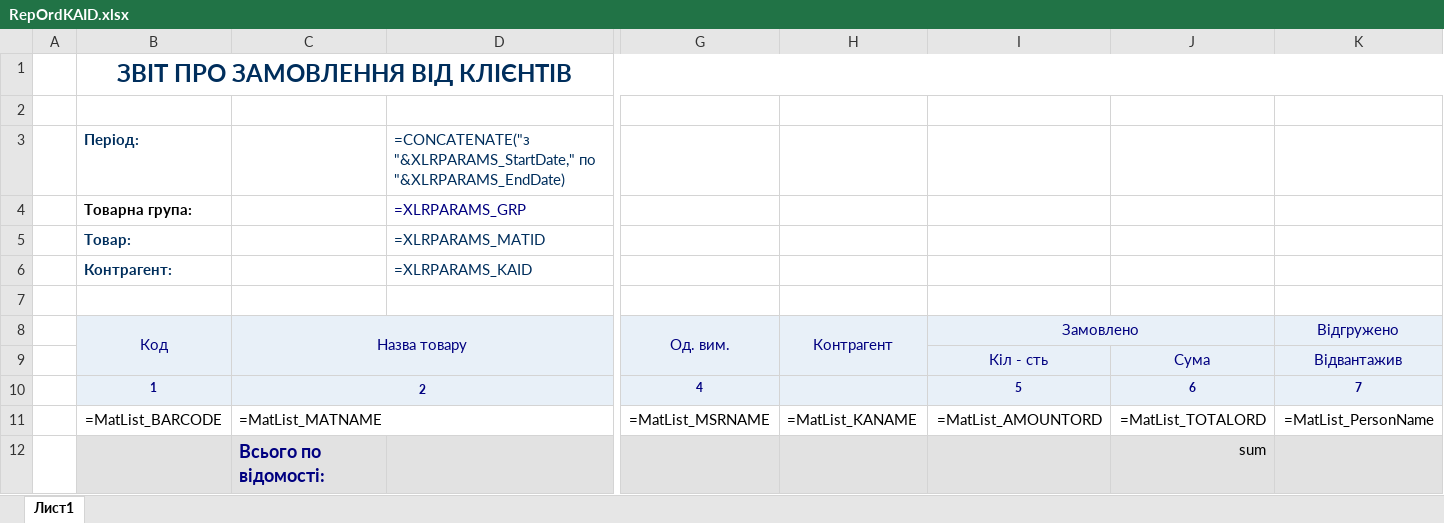
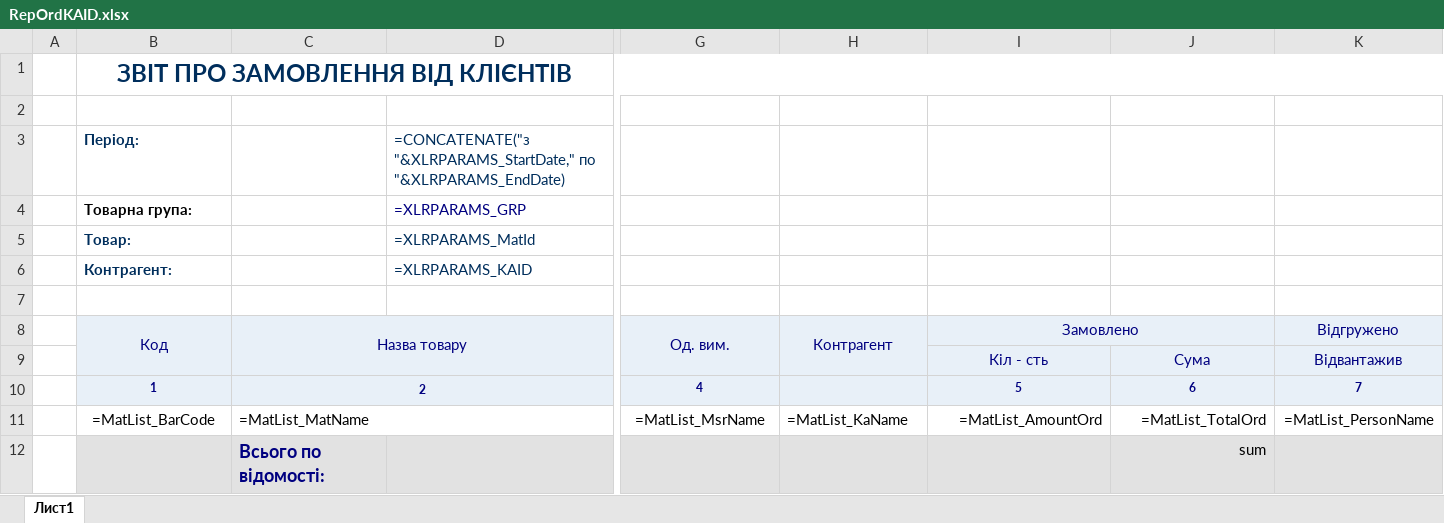
Before and after one commit to sp75/SP-Sklad, an Excel workbook: SP_Sklad/TempLate/RepOrdKAID.xlsx, sheet Лист1, drawn as a sheet; only a part is shown, gaps mark what is left out; values as stored, in another font and other column widths than the file's, no borders; formulas are shown in place of their values; removed rows and columns are numbered as before the commit, all else as after; rows hold the shown columns only; the diff names each change by its address in the sheet, - before the commit and + after, or states it on an @@ line.

```diff
--- a/SP_Sklad/TempLate/RepOrdKAID.xlsx (sheet Лист1)
+++ b/SP_Sklad/TempLate/RepOrdKAID.xlsx (sheet Лист1)
-D5: =XLRPARAMS_MATID
+D5: =XLRPARAMS_MatId
-row 11:  | =MatList_BARCODE | =MatList_MATNAME |  | =MatList_MSRNAME | =MatList_KANAME | =MatList_AMOUNTORD | =MatList_TOTALORD | =MatList_PersonName
+row 11:  | =MatList_BarCode | =MatList_MatName |  | =MatList_MsrName | =MatList_KaName | =MatList_AmountOrd | =MatList_TotalOrd | =MatList_PersonName
```
Also changed, not shown: SP_Sklad/TempLate/LossesByInventoryAct.xlsx, 20 other files.
